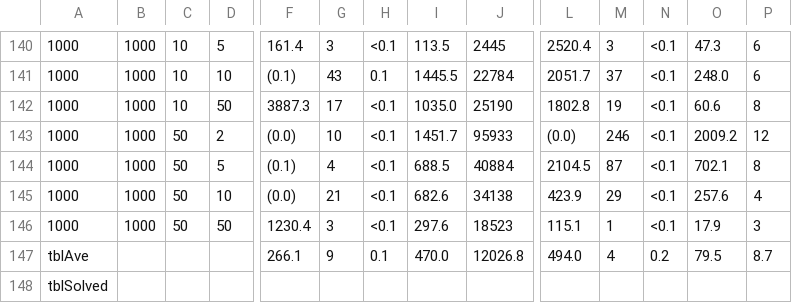
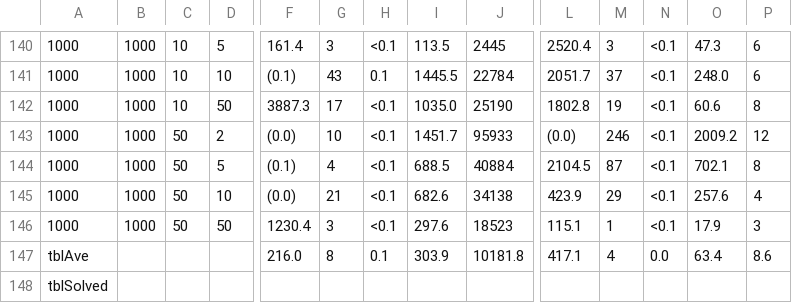
Before and after one commit to Yuqi-Guoo/SCFLP, a CSV file: tbl_1000_merge.csv, drawn as a sheet; only a part is shown, gaps mark what is left out; removed rows and columns are numbered as before the commit, all else as after; rows hold the shown columns only; the diff names each change by its address in the sheet, - before the commit and + after, or states it on an @@ line.

Commit message:
Update tbl_1000_merge.csv

```diff
--- a/tbl_1000_merge.csv
+++ b/tbl_1000_merge.csv
-row 147: tblAve |  |  |  | 266.1 | 9 | 0.1 | 470.0 | 12026.8 | 494.0 | 4 | 0.2 | 79.5 | 8.7
+row 147: tblAve |  |  |  | 216.0 | 8 | 0.1 | 303.9 | 10181.8 | 417.1 | 4 | 0.0 | 63.4 | 8.6
```
